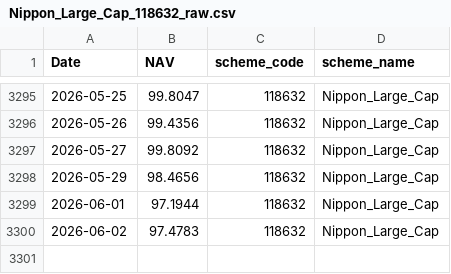
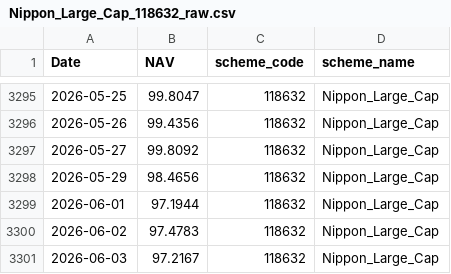
Before and after one commit to Rohank143/bluestock_mf_capstone, a CSV file: data/raw/Nippon_Large_Cap_118632_raw.csv, drawn as a sheet; only a part is shown, gaps mark what is left out; the diff names each change by its address in the sheet, - before the commit and + after, or states it on an @@ line.

```diff
--- a/data/raw/Nippon_Large_Cap_118632_raw.csv
+++ b/data/raw/Nippon_Large_Cap_118632_raw.csv
+row 3301: 2026-06-03 | 97.2167 | 118632 | Nippon_Large_Cap
```
Also changed, not shown: data/raw/Axis_Bluechip_119092_raw.csv, data/raw/HDFC_Top_100_Direct_125497_raw.csv, 5 other files.
